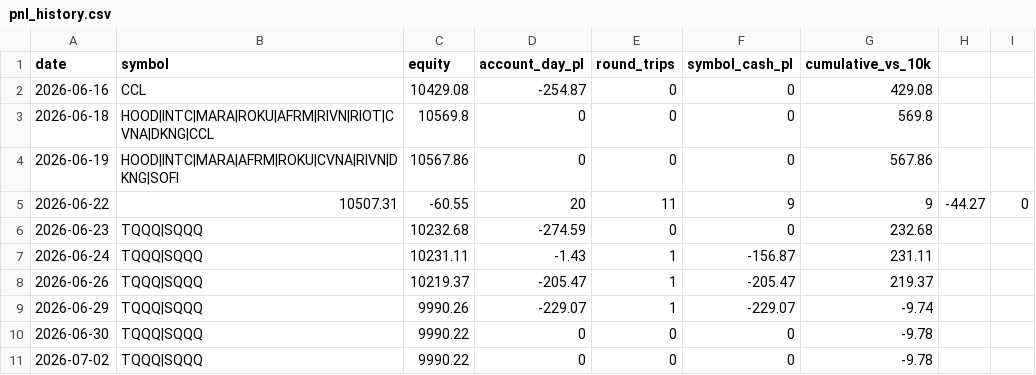
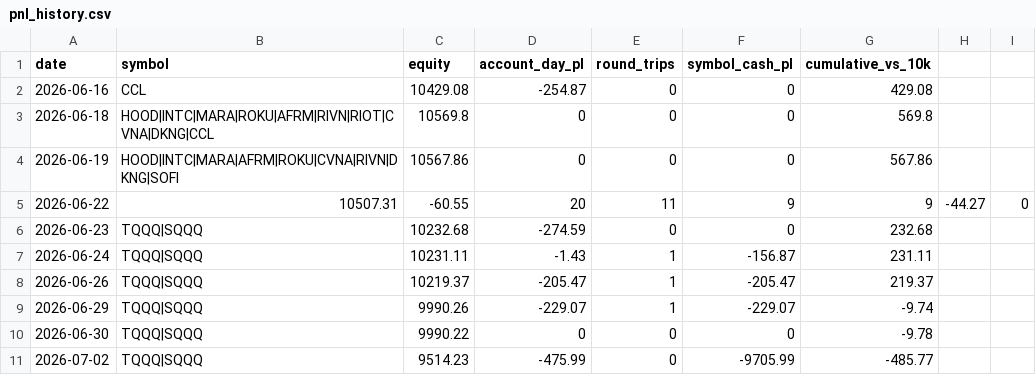
Before and after one commit to akhilpv2008/intc-vwap-trader, a CSV file: pnl_history.csv, drawn as a sheet.

Commit message:
record: 2026-07-02

```diff
--- a/pnl_history.csv
+++ b/pnl_history.csv
@@ -10,2 +10,2 @@ date,symbol,equity,account_day_pl,round_trips,symbol_cash_pl,cumulative_vs_10k
 2026-06-30,TQQQ|SQQQ,9990.22,0,0,0,-9.78
-2026-07-02,TQQQ|SQQQ,9990.22,0,0,0,-9.78
+2026-07-02,TQQQ|SQQQ,9514.23,-475.99,0,-9705.99,-485.77
```
